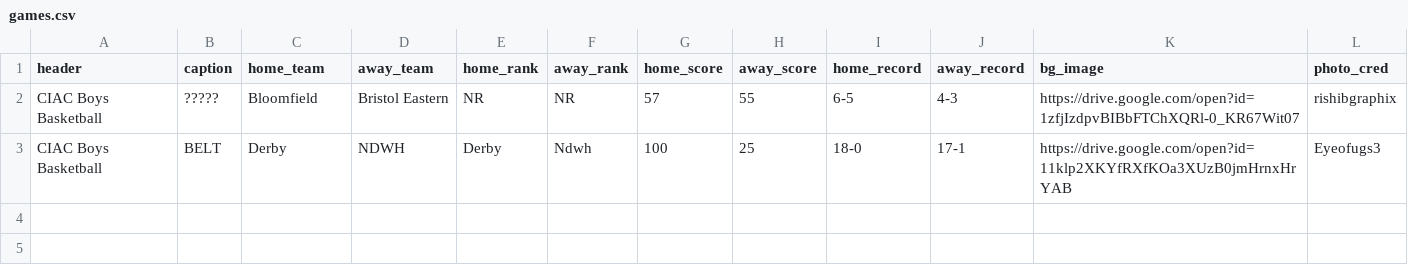
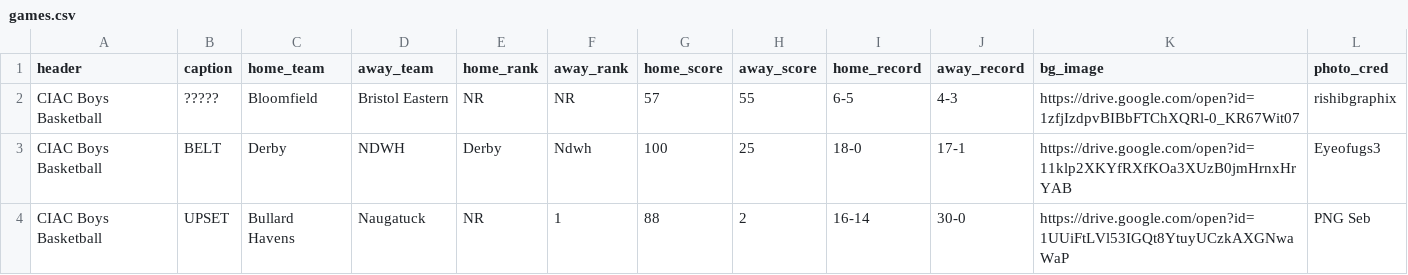
Before and after one commit to TheFriendlyStudent/AutoPR, a CSV file: docs/games.csv, drawn as a sheet.

```diff
--- a/docs/games.csv
+++ b/docs/games.csv
@@ -3 +3,2 @@ CIAC Boys Basketball,?????,Bloomfield,Bristol Eastern,NR,NR,57,55,6-5,4-3,https:
 CIAC Boys Basketball,BELT,Derby,NDWH,Derby,Ndwh,100,25,18-0,17-1,https://drive.google.com/open?id=11klp2XKYfRXfKOa3XUzB0jmHrnxHrYAB,Eyeofugs3
+CIAC Boys Basketball,UPSET,Bullard Havens,Naugatuck,NR,1,88,2,16-14,30-0,https://drive.google.com/open?id=1UUiFtLVl53IGQt8YtuyUCzkAXGNwaWaP,PNG Seb
```
